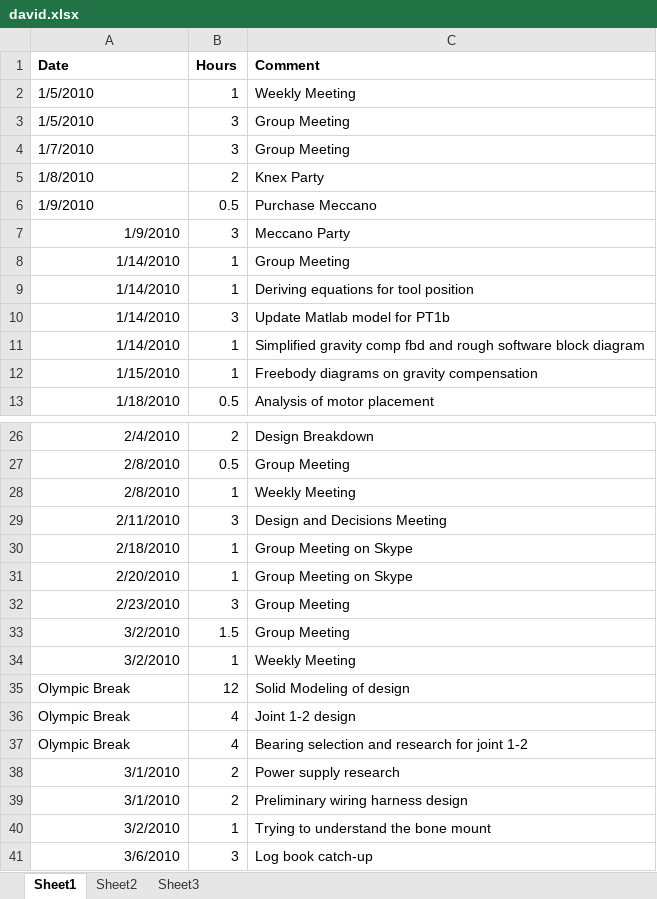
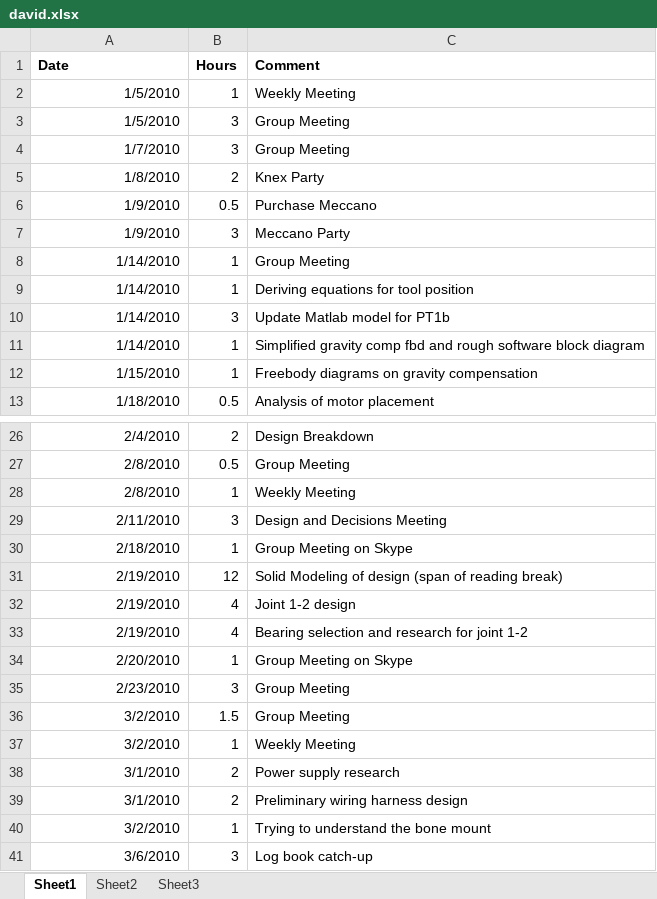
Before and after one commit to minadanesh/apsc496, an Excel workbook: status reports/david.xlsx, sheet Sheet1, drawn as a sheet; only a part is shown, gaps mark what is left out; values as stored, in another font and other column widths than the file's, no borders; removed rows and columns are numbered as before the commit, all else as after; the diff names each change by its address in the sheet, - before the commit and + after, or states it on an @@ line.

```diff
--- a/status reports/david.xlsx (sheet Sheet1)
+++ b/status reports/david.xlsx (sheet Sheet1)
-A2:A6 alignment: left
+A2:A6 alignment: right
+row 31: 2/19/2010 | 12 | Solid Modeling of design (span of reading break)
+row 32: 2/19/2010 | 4 | Joint 1-2 design
+row 33: 2/19/2010 | 4 | Bearing selection and research for joint 1-2
-row 35: Olympic Break | 12 | Solid Modeling of design
-row 36: Olympic Break | 4 | Joint 1-2 design
-row 37: Olympic Break | 4 | Bearing selection and research for joint 1-2
```
Also changed, not shown: status reports/overall hours report.xlsx.
